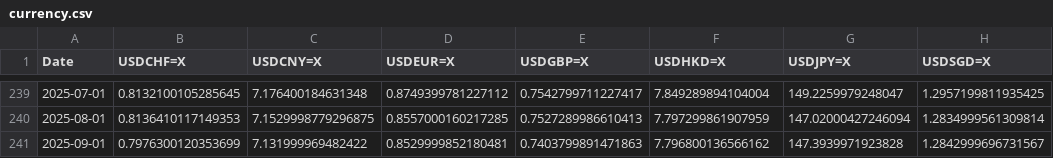
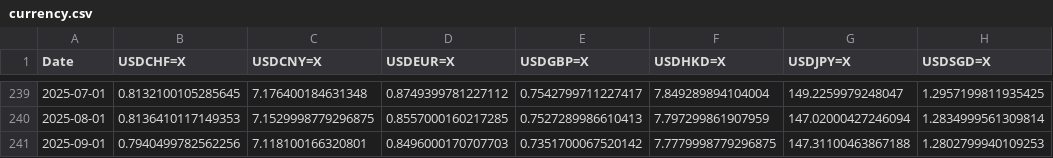
Before and after one commit to solerem/ETFs, a CSV file: data_dir/currency.csv, drawn as a sheet; only a part is shown, gaps mark what is left out.

```diff
--- a/data_dir/currency.csv
+++ b/data_dir/currency.csv
@@ -240,2 +240,2 @@ Date,USDCHF=X,USDCNY=X,USDEUR=X,USDGBP=X,USDHKD=X,USDJPY=X,USDSGD=X
 2025-08-01,0.8136410117149353,7.1529998779296875,0.8557000160217285,0.7527289986610413,7.797299861907959,147.02000427246094,1.2834999561309814
-2025-09-01,0.7976300120353699,7.131999969482422,0.8529999852180481,0.7403799891471863,7.796800136566162,147.3939971923828,1.2842999696731567
+2025-09-01,0.7940499782562256,7.118100166320801,0.8496000170707703,0.7351700067520142,7.7779998779296875,147.31100463867188,1.2802799940109253
```
Also changed, not shown: data_dir/nav.csv, data_dir/rf_rate.csv, 9 other files.
